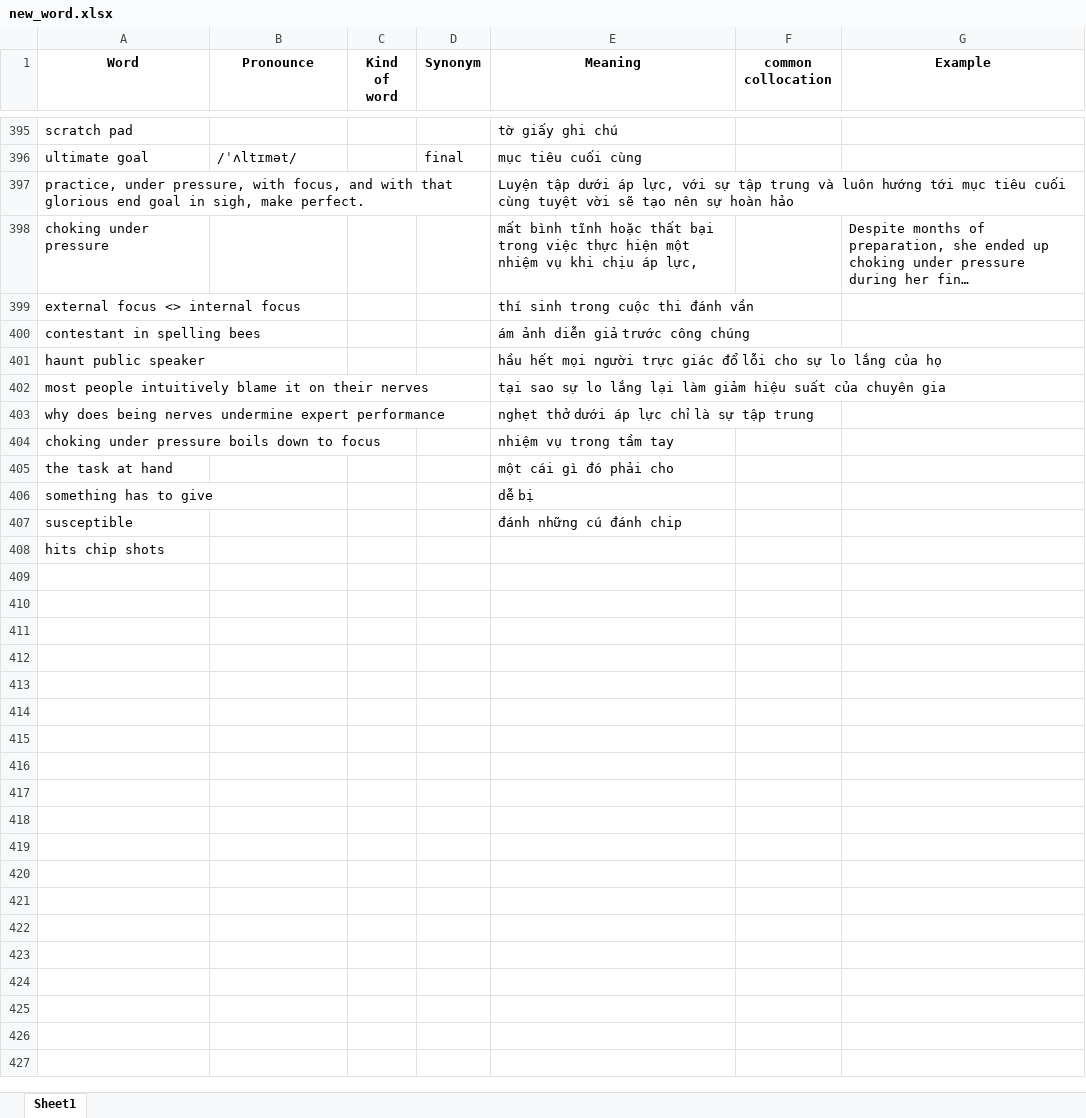
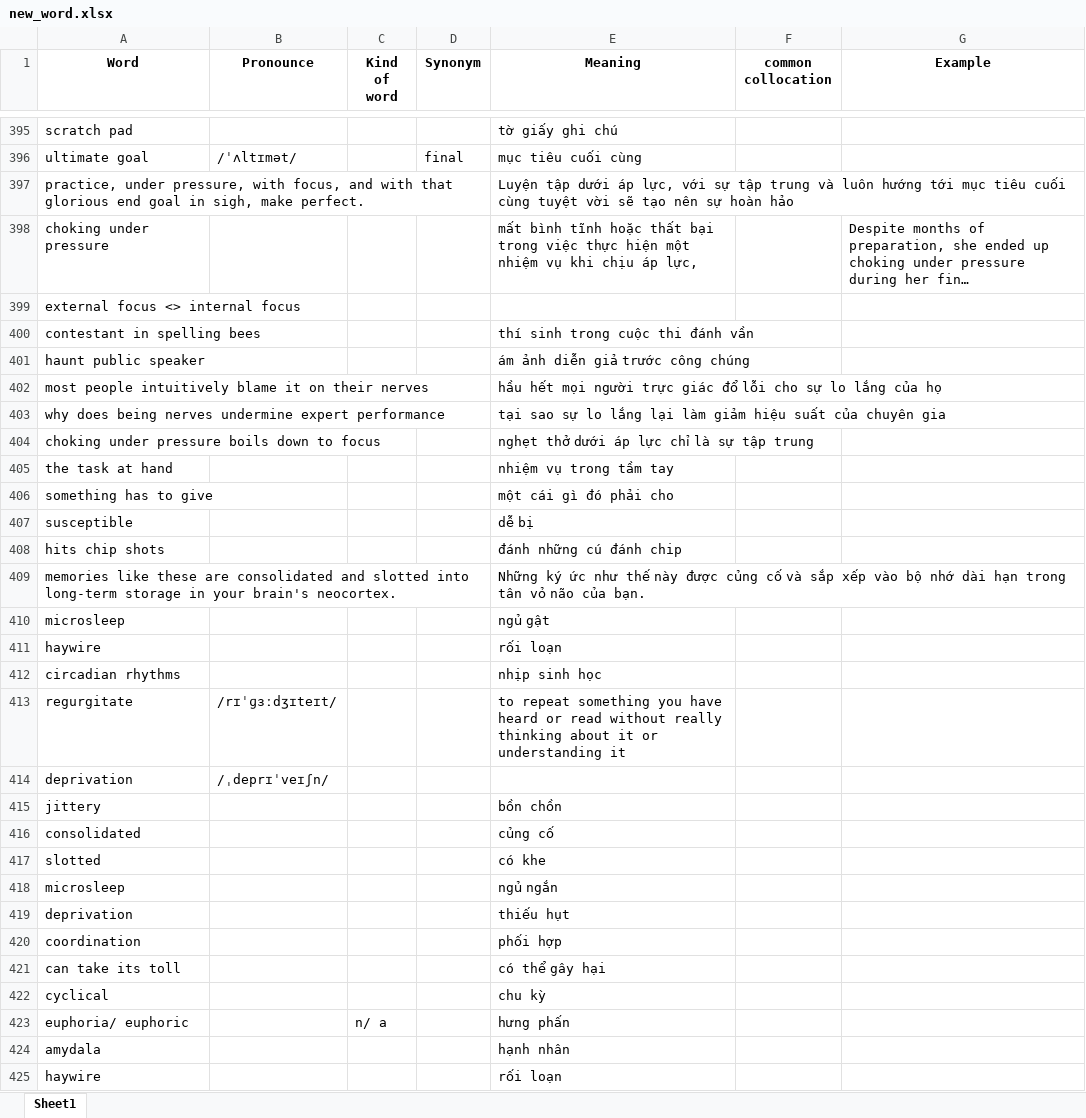
Before and after one commit to tranvi123456/flashcard, an Excel workbook: new_word.xlsx, sheet Sheet1, drawn as a sheet; only a part is shown, gaps mark what is left out; long unchanged cells end in …; values as stored, in another font and other column widths than the file's, no borders; the diff covers the shown part only; the diff names each change by its address in the sheet, - before the commit and + after, or states it on an @@ line.

Commit message:
Add files via upload

```diff
--- a/new_word.xlsx (sheet Sheet1)
+++ b/new_word.xlsx (sheet Sheet1)
-E399 (Meaning): thí sinh trong cuộc thi đánh vần
+E399 (Meaning): (empty)
-E400 (Meaning): ám ảnh diễn giả trước công chúng
+E400 (Meaning): thí sinh trong cuộc thi đánh vần
-E401 (Meaning): hầu hết mọi người trực giác đổ lỗi cho sự lo lắng của họ
+E401 (Meaning): ám ảnh diễn giả trước công chúng
-E402 (Meaning): tại sao sự lo lắng lại làm giảm hiệu suất của chuyên gia
+E402 (Meaning): hầu hết mọi người trực giác đổ lỗi cho sự lo lắng của họ
-E403 (Meaning): nghẹt thở dưới áp lực chỉ là sự tập trung
+E403 (Meaning): tại sao sự lo lắng lại làm giảm hiệu suất của chuyên gia
-E404 (Meaning): nhiệm vụ trong tầm tay
+E404 (Meaning): nghẹt thở dưới áp lực chỉ là sự tập trung
-E405 (Meaning): một cái gì đó phải cho
+E405 (Meaning): nhiệm vụ trong tầm tay
-E406 (Meaning): dễ bị
+E406 (Meaning): một cái gì đó phải cho
-E407 (Meaning): đánh những cú đánh chip
+E407 (Meaning): dễ bị
-E408 (Meaning): (empty)
+E408 (Meaning): đánh những cú đánh chip
+row 409: memories like these are consolidated and slotted into long-term storage in your brain's neocortex. |  |  |  | Những ký ức như thế này được củng cố và sắp xếp vào bộ nhớ dài hạn trong tân vỏ não của bạn.
+row 410: microsleep |  |  |  | ngủ gật
+row 411: haywire |  |  |  | rối loạn
+row 412: circadian rhythms |  |  |  | nhịp sinh học
+row 413: regurgitate | /rɪˈɡɜːdʒɪteɪt/ |  |  | to repeat something you have heard or read without really thinking about it or understanding it
+row 414: deprivation | /ˌdeprɪˈveɪʃn/
+row 415: jittery |  |  |  | bồn chồn
+row 416: consolidated |  |  |  | củng cố
+row 417: slotted |  |  |  | có khe
+row 418: microsleep |  |  |  | ngủ ngắn
+row 419: deprivation |  |  |  | thiếu hụt
+row 420: coordination |  |  |  | phối hợp
+row 421: can take its toll |  |  |  | có thể gây hại
+row 422: cyclical |  |  |  | chu kỳ
+row 423: euphoria/ euphoric |  | n/ a |  | hưng phấn
+row 424: amydala |  |  |  | hạnh nhân
+row 425: haywire |  |  |  | rối loạn
```
Also changed, not shown: 124 added rows elsewhere in this sheet.
